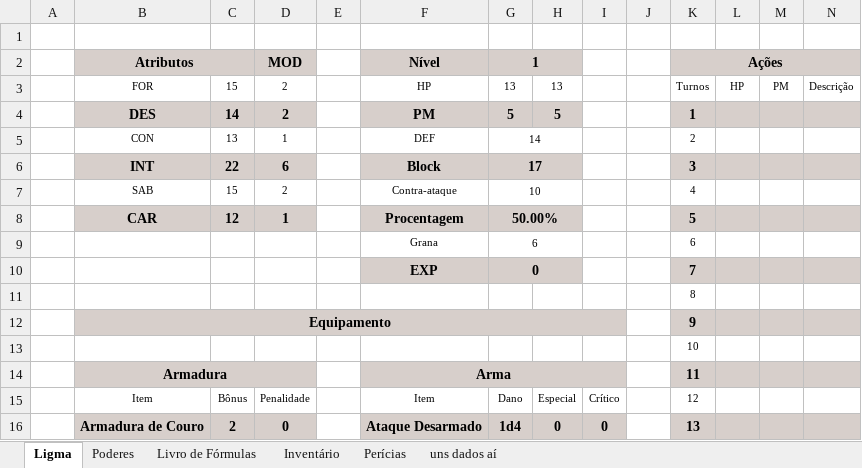
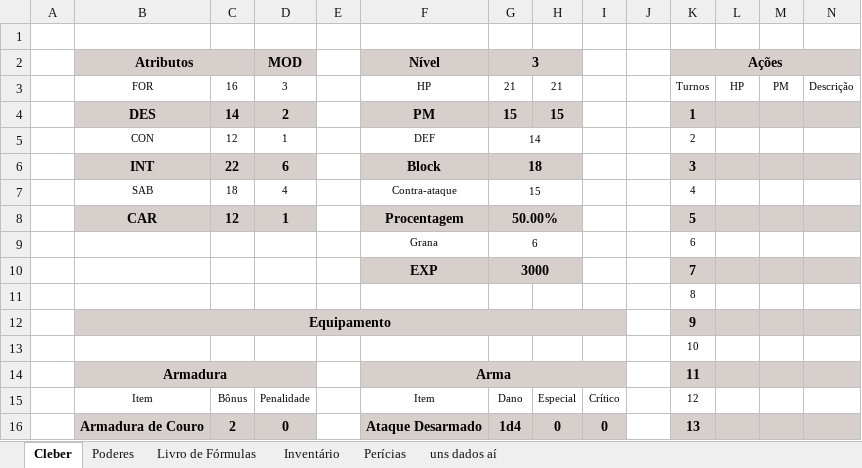
Before and after one commit to Dopanimekun/RPG, an Excel workbook: Fichas/Tormenta/Ficha Cleber.xlsx, sheet Cleber, drawn as a sheet; only a part is shown; values as stored, in another font and other column widths than the file's, no borders; the diff names each change by its address in the sheet, - before the commit and + after, or states it on an @@ line.

```diff
--- a/Fichas/Tormenta/Ficha Cleber.xlsx (sheet Cleber)
+++ b/Fichas/Tormenta/Ficha Cleber.xlsx (sheet Cleber)
-sheet tab: Ligma
+sheet tab: Cleber
-G2: 1
+G2: 3
-C3: 15
+C3: 16
-D3 (MOD): 2
+D3 (MOD): 3
-G3 (3): 13
+G3 (3): 21
-H3: 13
+H3: 21
-G4 (3): 5
+G4 (3): 15
-H4: 5
+H4: 15
-C5: 13
+C5: 12
-G6 (3): 17
+G6 (3): 18
-C7: 15
+C7: 18
-D7 (MOD): 2
+D7 (MOD): 4
-G7 (3): 10
+G7 (3): 15
-G10 (3): 0
+G10 (3): 3000
```
Also changed, not shown: sheet Perícias, sheet uns dados aí, sheet Inventário, sheet Poderes, sheet Livro de Fórmulas, formulas that keep their value, Fichas/Culto de Nidhogg/Ficha Ligma.xlsx.
